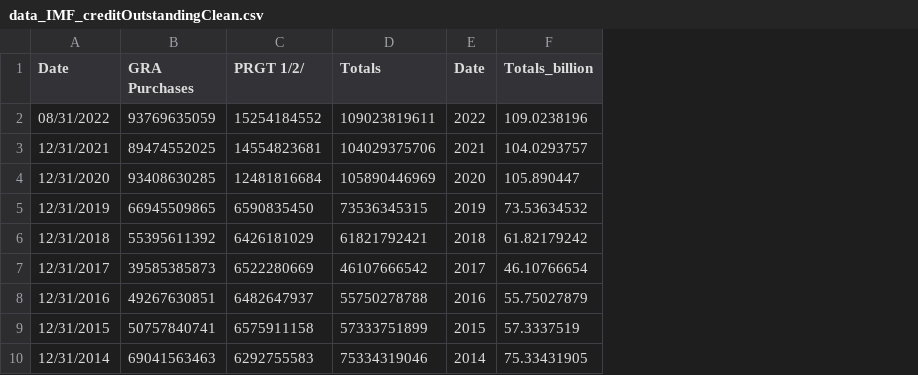
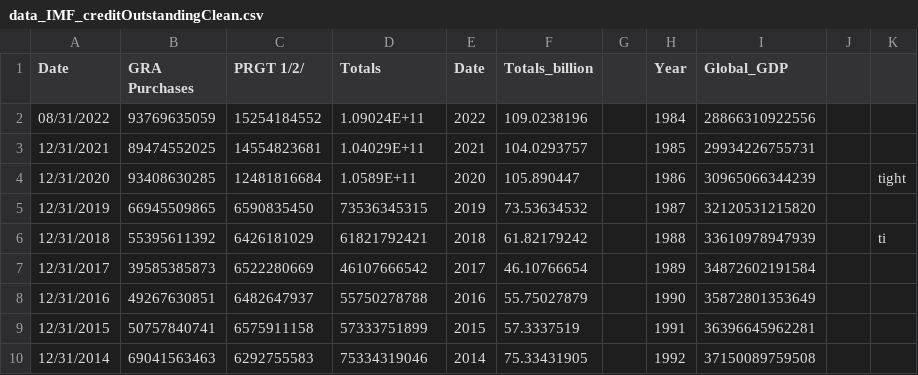
Before and after one commit to su20332/su20332.github.io, a CSV file: data_IMF_creditOutstandingClean.csv, drawn as a sheet; only a part is shown; the diff names each change by its address in the sheet, - before the commit and + after, or states it on an @@ line.

Commit message:
Add files via upload

```diff
--- a/data_IMF_creditOutstandingClean.csv
+++ b/data_IMF_creditOutstandingClean.csv
+column G, empty
+column H (Year), rows 2-10: 1984 | 1985 | 1986 | 1987 | 1988 | 1989 | 1990 | 1991 | 1992
+column I (Global_GDP), rows 2-10: 28866310922556 | 29934226755731 | 30965066344239 | 32120531215820 | 33610978947939 | 34872602191584 | 35872801353649 | 36396645962281 | 37150089759508
+column J, empty
+column K, rows 4-6: tight |  | ti
-D2 (Totals): 109023819611
+D2 (Totals): 1.09024E+11
-D3 (Totals): 104029375706
+D3 (Totals): 1.04029E+11
-D4 (Totals): 105890446969
+D4 (Totals): 1.0589E+11
```
